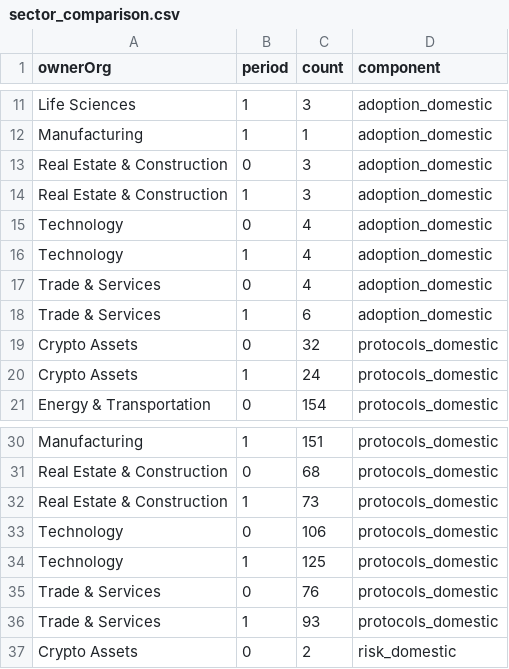
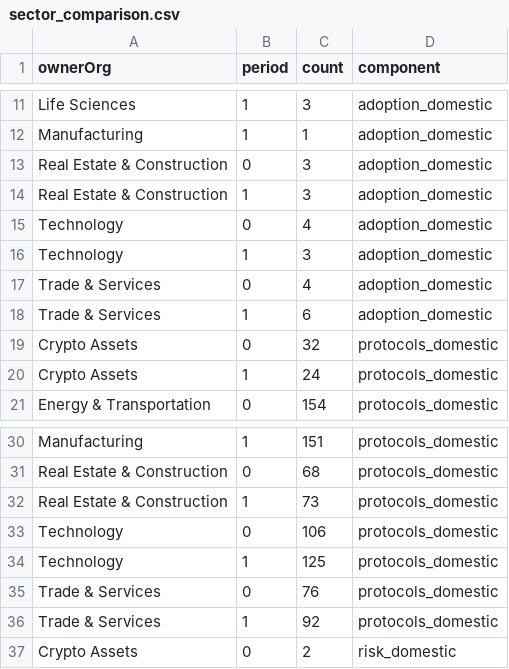
Before and after one commit to john-friedman/datamule-indicators, a CSV file: indicators/format1/Blockchain/defi/sector_comparison.csv, drawn as a sheet; only a part is shown, gaps mark what is left out.

```diff
--- a/indicators/format1/Blockchain/defi/sector_comparison.csv
+++ b/indicators/format1/Blockchain/defi/sector_comparison.csv
@@ -15,3 +15,3 @@ Real Estate & Construction,1,3,adoption_domestic
 Technology,0,4,adoption_domestic
-Technology,1,4,adoption_domestic
+Technology,1,3,adoption_domestic
 Trade & Services,0,4,adoption_domestic
@@ -35,3 +35,3 @@ Technology,1,125,protocols_domestic
 Trade & Services,0,76,protocols_domestic
-Trade & Services,1,93,protocols_domestic
+Trade & Services,1,92,protocols_domestic
 Crypto Assets,0,2,risk_domestic
```
Also changed, not shown: data/filer_names/listed_filer_dotcom_names_daily.csv, data/filer_names/unlisted_filer_dotcom_names_daily.csv, 6 other files.
